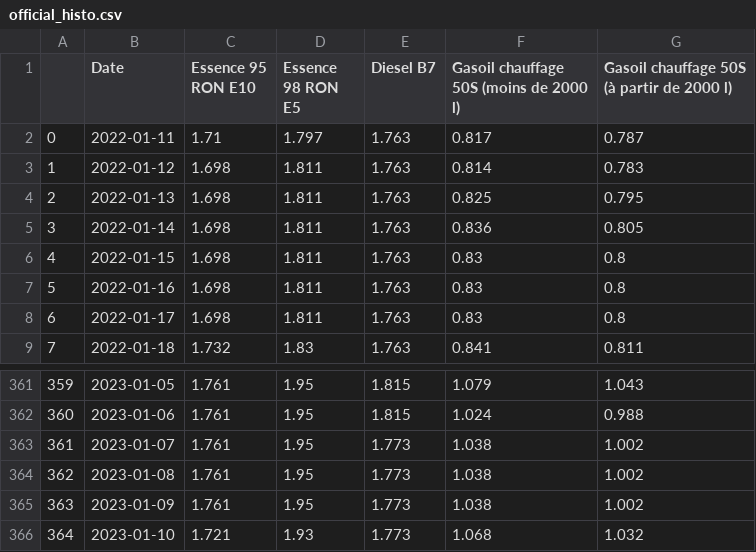
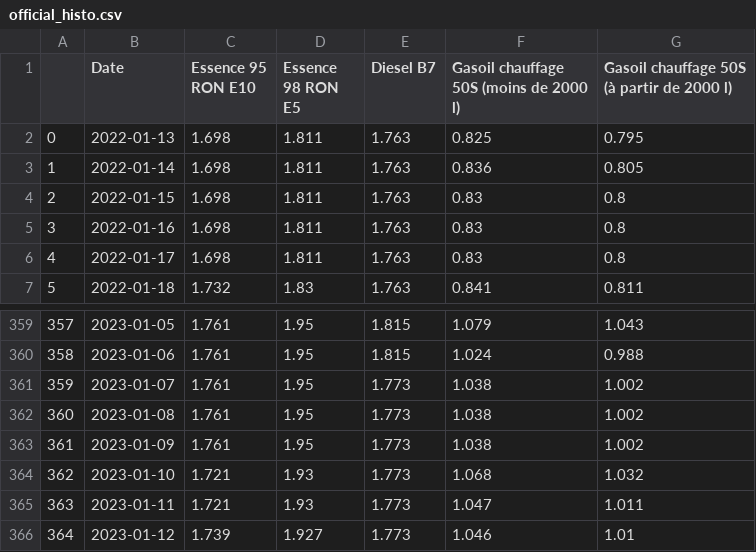
Before and after one commit to amcaw/carburants, a CSV file: official_histo.csv, drawn as a sheet; only a part is shown, gaps mark what is left out; removed rows and columns are numbered as before the commit, all else as after; the diff names each change by its address in the sheet, - before the commit and + after, or states it on an @@ line.

```diff
--- a/official_histo.csv
+++ b/official_histo.csv
-row 2: 0 | 2022-01-11 | 1.71 | 1.797 | 1.763 | 0.817 | 0.787
-row 3: 1 | 2022-01-12 | 1.698 | 1.811 | 1.763 | 0.814 | 0.783
@@ column A renumbered between rows 2 and 364 @@
+row 365: 363 | 2023-01-11 | 1.721 | 1.93 | 1.773 | 1.047 | 1.011
+row 366: 364 | 2023-01-12 | 1.739 | 1.927 | 1.773 | 1.046 | 1.01
```
Also changed, not shown: 1 other file.
